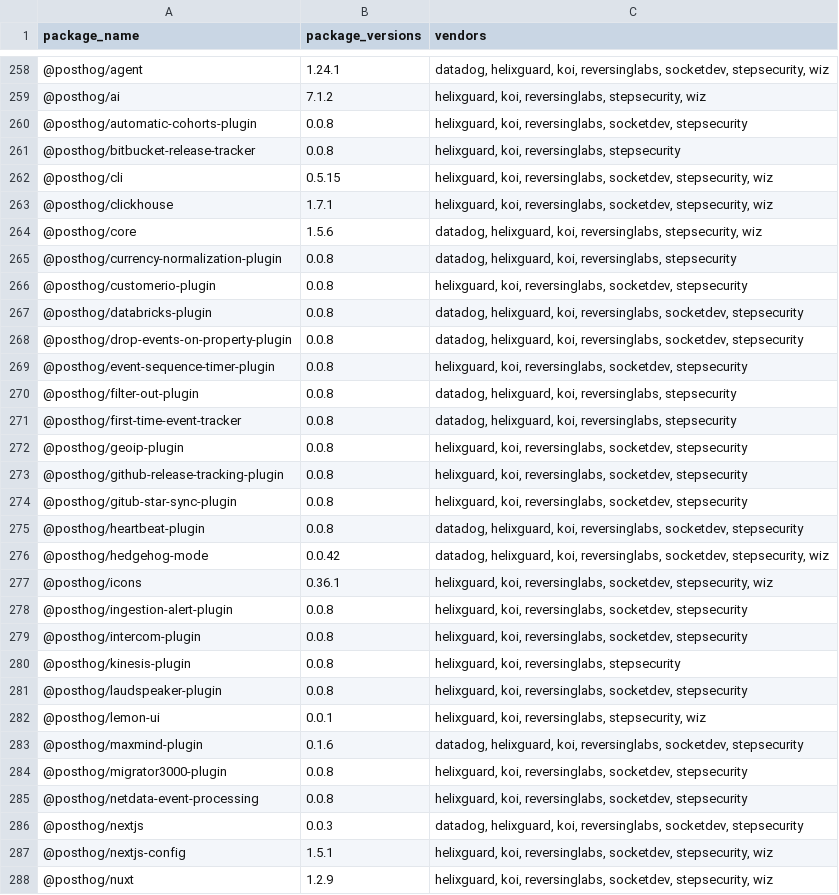
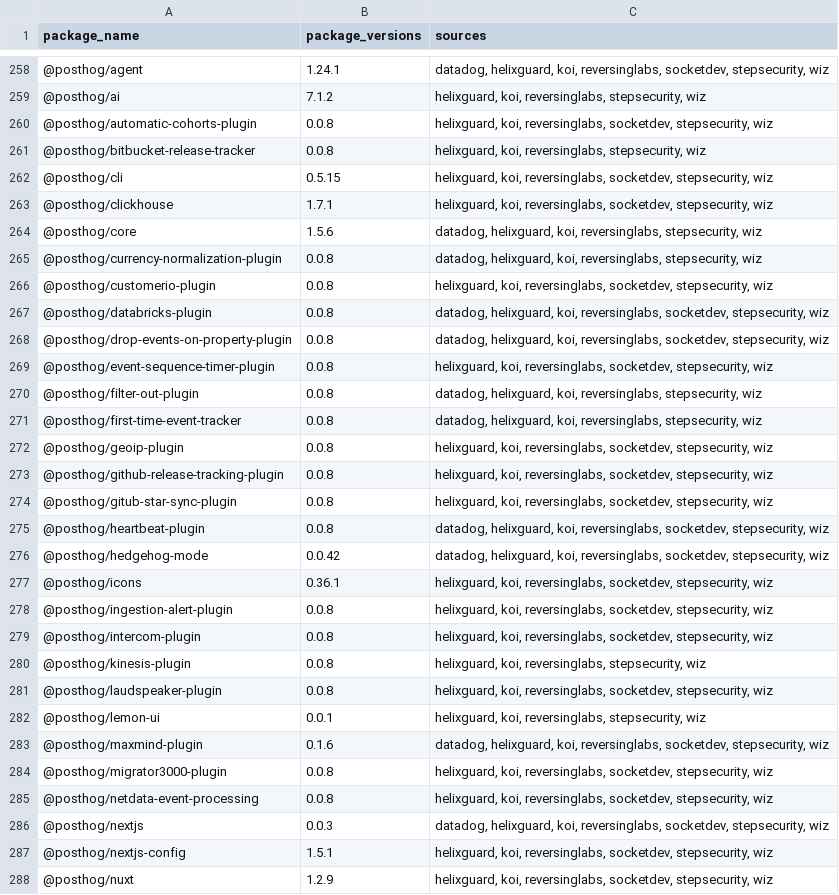
Before and after one commit to DataDog/indicators-of-compromise, a CSV file: shai-hulud-2.0/consolidated_iocs.csv, drawn as a sheet; only a part is shown, gaps mark what is left out; the diff covers the shown part only.

```diff
--- a/shai-hulud-2.0/consolidated_iocs.csv
+++ b/shai-hulud-2.0/consolidated_iocs.csv
@@ -1 +1 @@
-package_name,package_versions,vendors
+package_name,package_versions,sources
@@ -259,4 +259,4 @@ package_name,package_versions,vendors
 @posthog/ai,7.1.2,"helixguard, koi, reversinglabs, stepsecurity, wiz"
-@posthog/automatic-cohorts-plugin,0.0.8,"helixguard, koi, reversinglabs, socketdev, stepsecurity"
-@posthog/bitbucket-release-tracker,0.0.8,"helixguard, koi, reversinglabs, stepsecurity"
+@posthog/automatic-cohorts-plugin,0.0.8,"helixguard, koi, reversinglabs, socketdev, stepsecurity, wiz"
+@posthog/bitbucket-release-tracker,0.0.8,"helixguard, koi, reversinglabs, stepsecurity, wiz"
 @posthog/cli,0.5.15,"helixguard, koi, reversinglabs, socketdev, stepsecurity, wiz"
@@ -264,24 +264,24 @@ package_name,package_versions,vendors
 @posthog/core,1.5.6,"datadog, helixguard, koi, reversinglabs, stepsecurity, wiz"
-@posthog/currency-normalization-plugin,0.0.8,"datadog, helixguard, koi, reversinglabs, stepsecurity"
-@posthog/customerio-plugin,0.0.8,"helixguard, koi, reversinglabs, socketdev, stepsecurity"
-@posthog/databricks-plugin,0.0.8,"datadog, helixguard, koi, reversinglabs, socketdev, stepsecurity"
-@posthog/drop-events-on-property-plugin,0.0.8,"datadog, helixguard, koi, reversinglabs, socketdev, stepsecurity"
-@posthog/event-sequence-timer-plugin,0.0.8,"helixguard, koi, reversinglabs, socketdev, stepsecurity"
-@posthog/filter-out-plugin,0.0.8,"datadog, helixguard, koi, reversinglabs, stepsecurity"
-@posthog/first-time-event-tracker,0.0.8,"datadog, helixguard, koi, reversinglabs, stepsecurity"
-@posthog/geoip-plugin,0.0.8,"helixguard, koi, reversinglabs, socketdev, stepsecurity"
-@posthog/github-release-tracking-plugin,0.0.8,"helixguard, koi, reversinglabs, socketdev, stepsecurity"
-@posthog/gitub-star-sync-plugin,0.0.8,"helixguard, koi, reversinglabs, socketdev, stepsecurity"
-@posthog/heartbeat-plugin,0.0.8,"datadog, helixguard, koi, reversinglabs, socketdev, stepsecurity"
+@posthog/currency-normalization-plugin,0.0.8,"datadog, helixguard, koi, reversinglabs, stepsecurity, wiz"
+@posthog/customerio-plugin,0.0.8,"helixguard, koi, reversinglabs, socketdev, stepsecurity, wiz"
+@posthog/databricks-plugin,0.0.8,"datadog, helixguard, koi, reversinglabs, socketdev, stepsecurity, wiz"
+@posthog/drop-events-on-property-plugin,0.0.8,"datadog, helixguard, koi, reversinglabs, socketdev, stepsecurity, wiz"
+@posthog/event-sequence-timer-plugin,0.0.8,"helixguard, koi, reversinglabs, socketdev, stepsecurity, wiz"
+@posthog/filter-out-plugin,0.0.8,"datadog, helixguard, koi, reversinglabs, stepsecurity, wiz"
+@posthog/first-time-event-tracker,0.0.8,"datadog, helixguard, koi, reversinglabs, stepsecurity, wiz"
+@posthog/geoip-plugin,0.0.8,"helixguard, koi, reversinglabs, socketdev, stepsecurity, wiz"
+@posthog/github-release-tracking-plugin,0.0.8,"helixguard, koi, reversinglabs, socketdev, stepsecurity, wiz"
+@posthog/gitub-star-sync-plugin,0.0.8,"helixguard, koi, reversinglabs, socketdev, stepsecurity, wiz"
+@posthog/heartbeat-plugin,0.0.8,"datadog, helixguard, koi, reversinglabs, socketdev, stepsecurity, wiz"
 @posthog/hedgehog-mode,0.0.42,"datadog, helixguard, koi, reversinglabs, socketdev, stepsecurity, wiz"
 @posthog/icons,0.36.1,"helixguard, koi, reversinglabs, socketdev, stepsecurity, wiz"
-@posthog/ingestion-alert-plugin,0.0.8,"helixguard, koi, reversinglabs, socketdev, stepsecurity"
-@posthog/intercom-plugin,0.0.8,"helixguard, koi, reversinglabs, socketdev, stepsecurity"
-@posthog/kinesis-plugin,0.0.8,"helixguard, koi, reversinglabs, stepsecurity"
-@posthog/laudspeaker-plugin,0.0.8,"helixguard, koi, reversinglabs, socketdev, stepsecurity"
+@posthog/ingestion-alert-plugin,0.0.8,"helixguard, koi, reversinglabs, socketdev, stepsecurity, wiz"
+@posthog/intercom-plugin,0.0.8,"helixguard, koi, reversinglabs, socketdev, stepsecurity, wiz"
+@posthog/kinesis-plugin,0.0.8,"helixguard, koi, reversinglabs, stepsecurity, wiz"
+@posthog/laudspeaker-plugin,0.0.8,"helixguard, koi, reversinglabs, socketdev, stepsecurity, wiz"
 @posthog/lemon-ui,0.0.1,"helixguard, koi, reversinglabs, stepsecurity, wiz"
-@posthog/maxmind-plugin,0.1.6,"datadog, helixguard, koi, reversinglabs, socketdev, stepsecurity"
-@posthog/migrator3000-plugin,0.0.8,"helixguard, koi, reversinglabs, socketdev, stepsecurity"
-@posthog/netdata-event-processing,0.0.8,"helixguard, koi, reversinglabs, socketdev, stepsecurity"
-@posthog/nextjs,0.0.3,"datadog, helixguard, koi, reversinglabs, socketdev, stepsecurity"
+@posthog/maxmind-plugin,0.1.6,"datadog, helixguard, koi, reversinglabs, socketdev, stepsecurity, wiz"
+@posthog/migrator3000-plugin,0.0.8,"helixguard, koi, reversinglabs, socketdev, stepsecurity, wiz"
+@posthog/netdata-event-processing,0.0.8,"helixguard, koi, reversinglabs, socketdev, stepsecurity, wiz"
+@posthog/nextjs,0.0.3,"datadog, helixguard, koi, reversinglabs, socketdev, stepsecurity, wiz"
 @posthog/nextjs-config,1.5.1,"helixguard, koi, reversinglabs, socketdev, stepsecurity, wiz"
```
Also changed, not shown: 85 edited cells elsewhere in this file, 1 other file.
